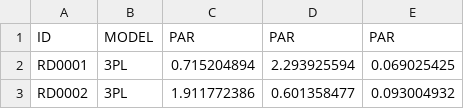
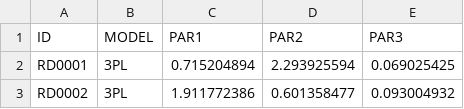
Before and after one commit to choi-phd/TestDesign, a CSV file: data-raw/par_Reading_303.csv, drawn as a sheet; only a part is shown.

```diff
--- a/data-raw/par_Reading_303.csv
+++ b/data-raw/par_Reading_303.csv
@@ -1,2 +1,2 @@
-ID,MODEL,PAR,PAR,PAR
+ID,MODEL,PAR1,PAR2,PAR3
 RD0001,3PL,0.715204894,2.293925594,0.069025425
```
Also changed, not shown: data-raw/constraints_Science_1000.csv, data-raw/par_Science_1000.csv, 11 other files.
